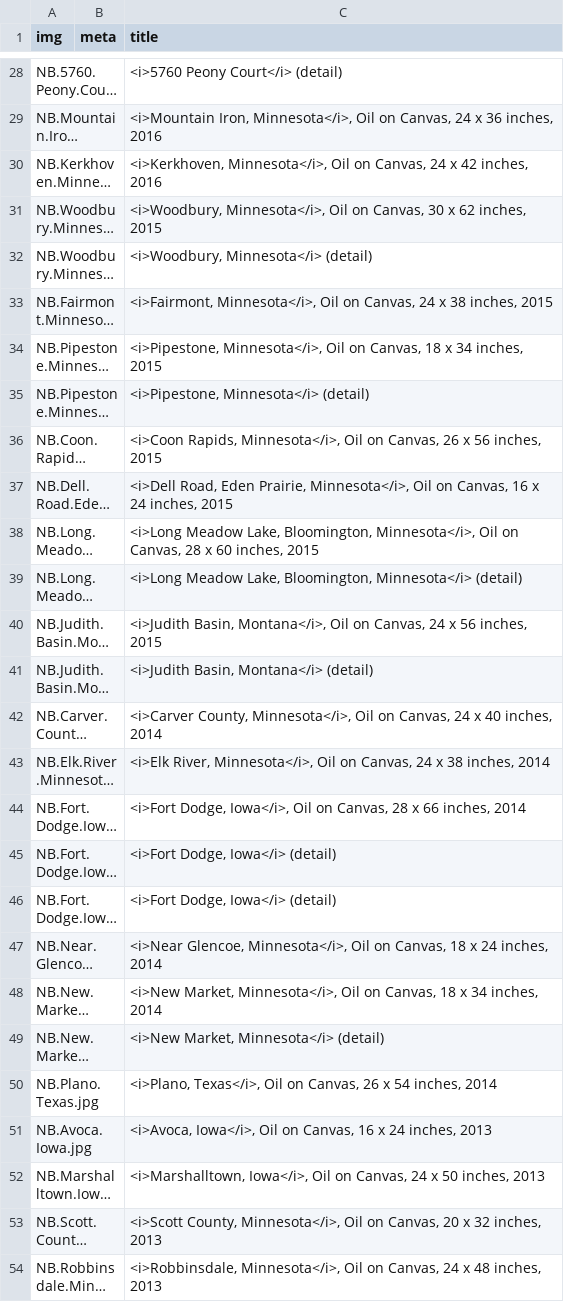
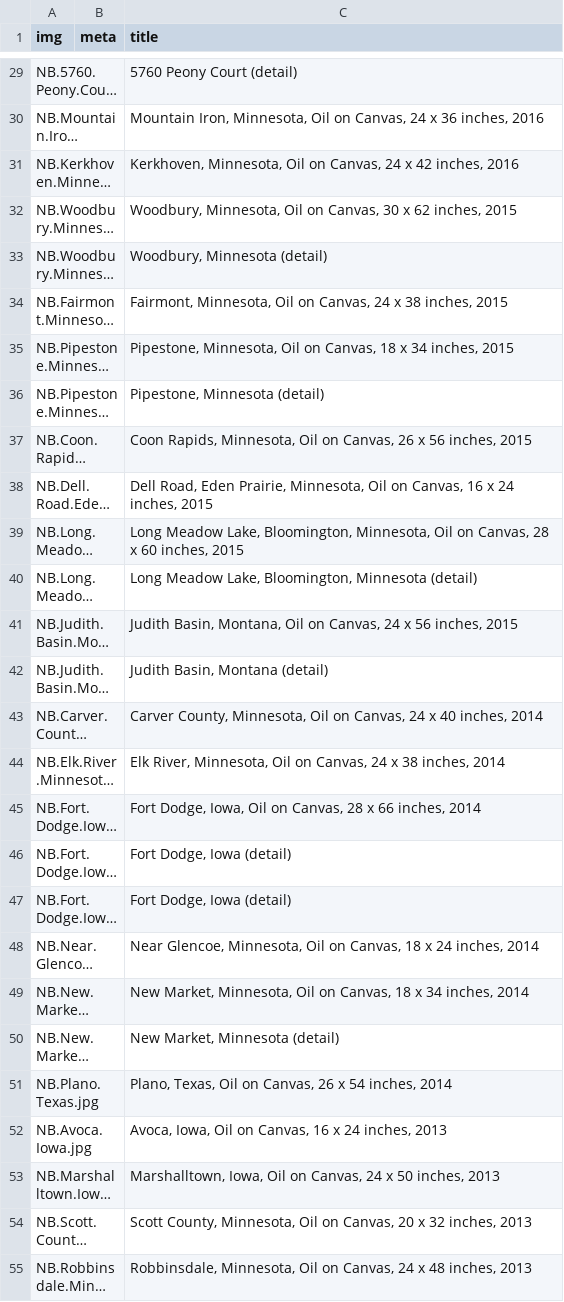
Before and after one commit to jeffhargarten/nateburbeck, a CSV file: paintings/gallery.csv, drawn as a sheet; only a part is shown, gaps mark what is left out; long unchanged cells end in …; addresses are those after the commit; the diff covers the shown part only; the diff names each change by its address in the sheet, - before the commit and + after, or states it on an @@ line.

```diff
--- a/paintings/gallery.csv
+++ b/paintings/gallery.csv
-C29 (title): <i>5760 Peony Court</i> (detail)
+C29 (title): 5760 Peony Court (detail)
-C30 (title): <i>Mountain Iron, Minnesota</i>, Oil on…
+C30 (title): Mountain Iron, Minnesota, Oil on…
-C31 (title): <i>Kerkhoven, Minnesota</i>, Oil on…
+C31 (title): Kerkhoven, Minnesota, Oil on…
-C32 (title): <i>Woodbury, Minnesota</i>, Oil on…
+C32 (title): Woodbury, Minnesota, Oil on…
-C33 (title): <i>Woodbury, Minnesota</i> (detail)
+C33 (title): Woodbury, Minnesota (detail)
-C34 (title): <i>Fairmont, Minnesota</i>, Oil on…
+C34 (title): Fairmont, Minnesota, Oil on…
-C35 (title): <i>Pipestone, Minnesota</i>, Oil on…
+C35 (title): Pipestone, Minnesota, Oil on…
-C36 (title): <i>Pipestone, Minnesota</i> (detail)
+C36 (title): Pipestone, Minnesota (detail)
-C37 (title): <i>Coon Rapids, Minnesota</i>, Oil on…
+C37 (title): Coon Rapids, Minnesota, Oil on…
-C38 (title): <i>Dell Road, Eden Prairie, Minnesota</i>, Oil on…
+C38 (title): Dell Road, Eden Prairie, Minnesota, Oil on…
-C39 (title): <i>Long Meadow Lake, Bloomington, Minnesota</i>, Oil on…
+C39 (title): Long Meadow Lake, Bloomington, Minnesota, Oil on…
-C40 (title): <i>Long Meadow Lake, Bloomington, Minnesota</i> (detail)
+C40 (title): Long Meadow Lake, Bloomington, Minnesota (detail)
-C41 (title): <i>Judith Basin, Montana</i>, Oil on…
+C41 (title): Judith Basin, Montana, Oil on…
-C42 (title): <i>Judith Basin, Montana</i> (detail)
+C42 (title): Judith Basin, Montana (detail)
-C43 (title): <i>Carver County, Minnesota</i>, Oil on…
+C43 (title): Carver County, Minnesota, Oil on…
-C44 (title): <i>Elk River, Minnesota</i>, Oil on…
+C44 (title): Elk River, Minnesota, Oil on…
-C45 (title): <i>Fort Dodge, Iowa</i>, Oil on…
+C45 (title): Fort Dodge, Iowa, Oil on…
-C46:C47 (title): <i>Fort Dodge, Iowa</i> (detail)
+C46:C47 (title): Fort Dodge, Iowa (detail)
-C48 (title): <i>Near Glencoe, Minnesota</i>, Oil on…
+C48 (title): Near Glencoe, Minnesota, Oil on…
-C49 (title): <i>New Market, Minnesota</i>, Oil on…
+C49 (title): New Market, Minnesota, Oil on…
-C50 (title): <i>New Market, Minnesota</i> (detail)
+C50 (title): New Market, Minnesota (detail)
-C51 (title): <i>Plano, Texas</i>, Oil on…
+C51 (title): Plano, Texas, Oil on…
-C52 (title): <i>Avoca, Iowa</i>, Oil on…
+C52 (title): Avoca, Iowa, Oil on…
-C53 (title): <i>Marshalltown, Iowa</i>, Oil on…
+C53 (title): Marshalltown, Iowa, Oil on…
-C54 (title): <i>Scott County, Minnesota</i>, Oil on…
+C54 (title): Scott County, Minnesota, Oil on…
-C55 (title): <i>Robbinsdale, Minnesota</i>, Oil on…
+C55 (title): Robbinsdale, Minnesota, Oil on…
```
Also changed, not shown: 1 added row and 43 edited cells elsewhere in this file.
